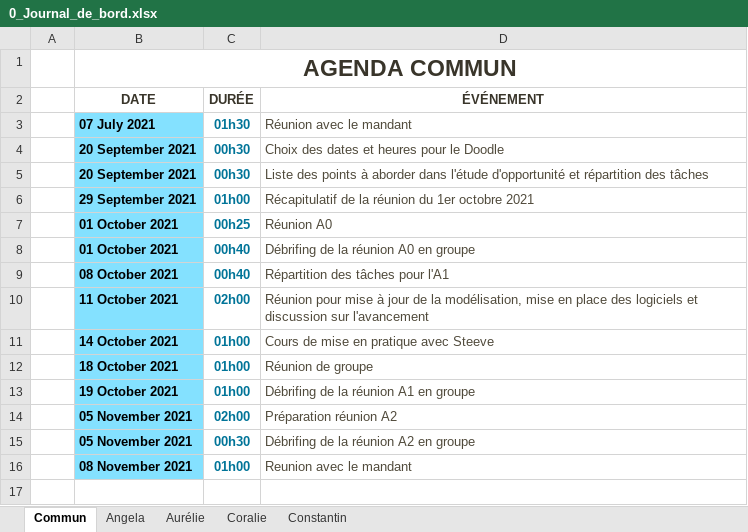
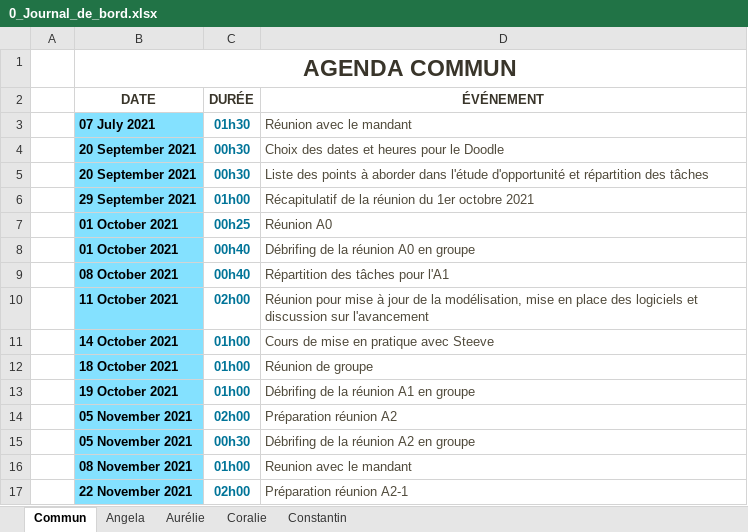
Before and after one commit to ConstantinHrrmn/WavContact, an Excel workbook: Documents/0_Journal_de_bord.xlsx, sheet Commun, drawn as a sheet; values as stored, in another font and other column widths than the file's, no borders; table styles not drawn; the diff names each change by its address in the sheet, - before the commit and + after, or states it on an @@ line.

Commit message:
Mise à jour partie commun et partie Angela

```diff
--- a/Documents/0_Journal_de_bord.xlsx (sheet Commun)
+++ b/Documents/0_Journal_de_bord.xlsx (sheet Commun)
+row 17:  | 22 November 2021 | 02h00 | Préparation réunion A2-1
```
Also changed, not shown: sheet Angela.
